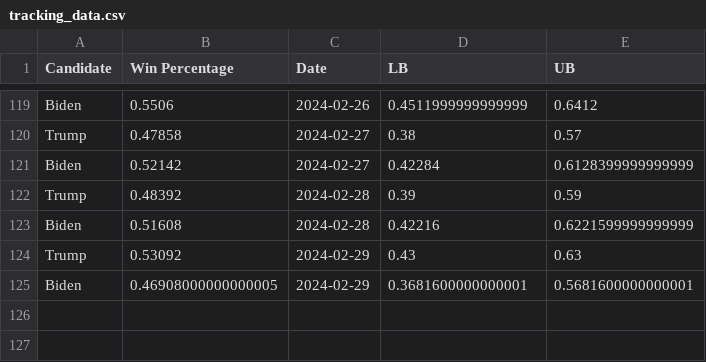
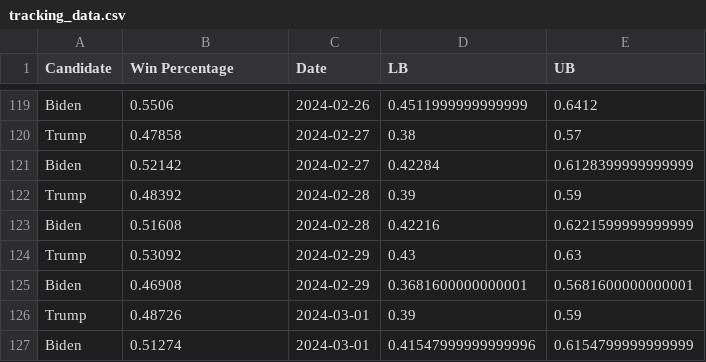
Before and after one commit to acbass49/Election2024, a CSV file: data/tracking_data.csv, drawn as a sheet; only a part is shown, gaps mark what is left out.

```diff
--- a/data/tracking_data.csv
+++ b/data/tracking_data.csv
@@ -124,2 +124,4 @@ Biden,0.51608,2024-02-28,0.42216,0.6221599999999999
 Trump,0.53092,2024-02-29,0.43,0.63
-Biden,0.46908000000000005,2024-02-29,0.3681600000000001,0.5681600000000001
+Biden,0.46908,2024-02-29,0.3681600000000001,0.5681600000000001
+Trump,0.48726,2024-03-01,0.39,0.59
+Biden,0.51274,2024-03-01,0.41547999999999996,0.6154799999999999
```
Also changed, not shown: data/simulation_data.csv, data/state_probabilities.csv, 1 other file.
